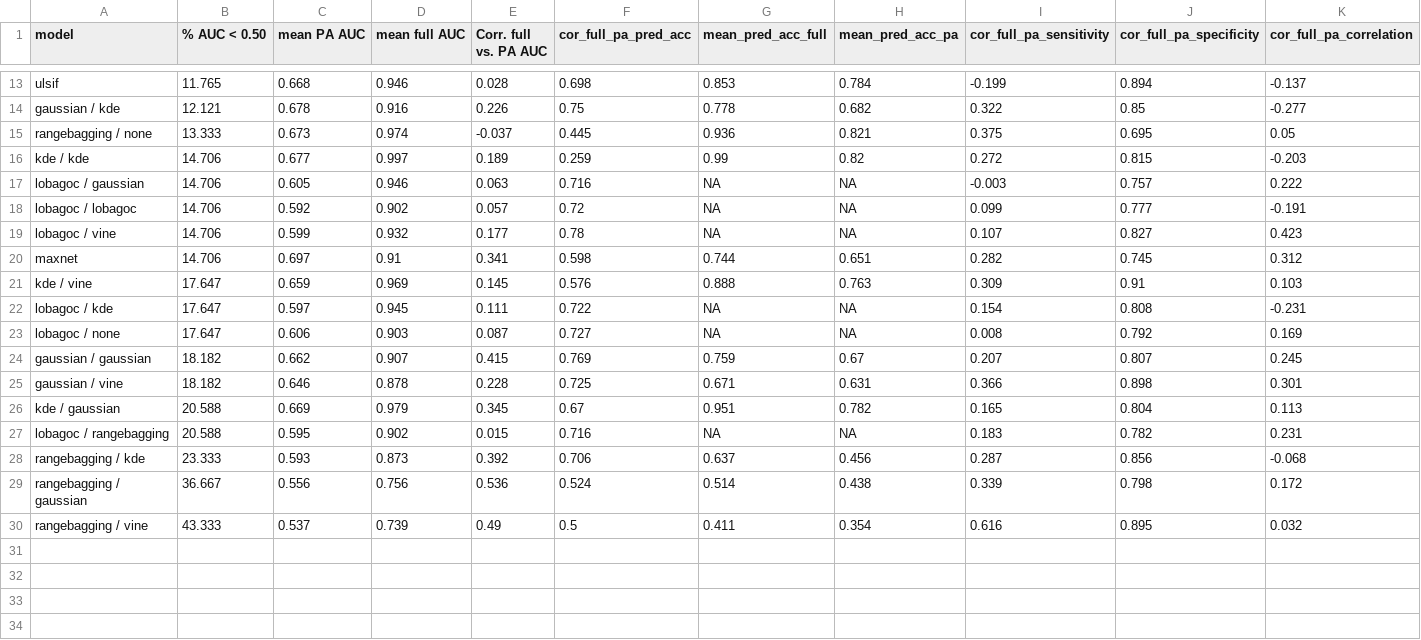
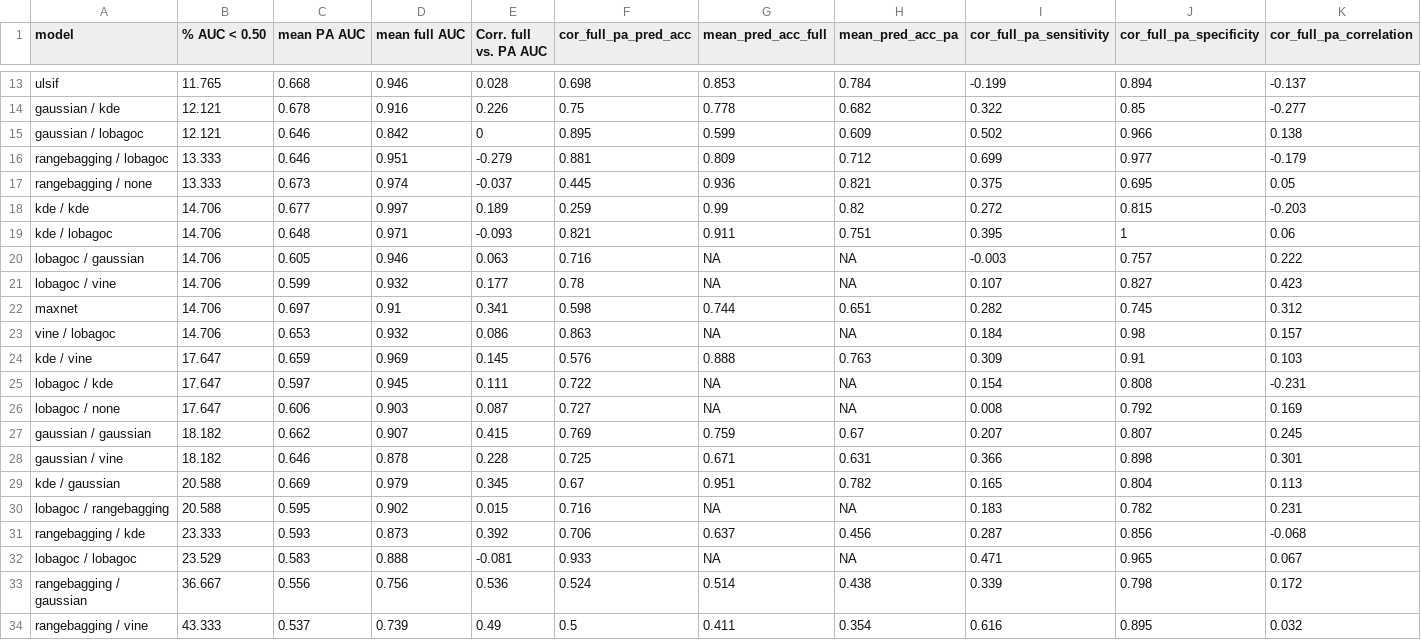
Before and after one commit to bmaitner/small_sample_size_sdms, a CSV file: tables/sss_model_screening.csv, drawn as a sheet; only a part is shown, gaps mark what is left out; removed rows and columns are numbered as before the commit, all else as after; rows hold the shown columns only; the diff names each change by its address in the sheet, - before the commit and + after, or states it on an @@ line.

Commit message:
updated names, tables, and figures

```diff
--- a/tables/sss_model_screening.csv
+++ b/tables/sss_model_screening.csv
+row 15: gaussian / lobagoc | 12.121 | 0.646 | 0.842 | 0 | 0.895 | 0.599 | 0.609 | 0.502 | 0.966 | 0.138
+row 16: rangebagging / lobagoc | 13.333 | 0.646 | 0.951 | -0.279 | 0.881 | 0.809 | 0.712 | 0.699 | 0.977 | -0.179
+row 19: kde / lobagoc | 14.706 | 0.648 | 0.971 | -0.093 | 0.821 | 0.911 | 0.751 | 0.395 | 1 | 0.06
-row 18: lobagoc / lobagoc | 14.706 | 0.592 | 0.902 | 0.057 | 0.72 | NA | NA | 0.099 | 0.777 | -0.191
+row 23: vine / lobagoc | 14.706 | 0.653 | 0.932 | 0.086 | 0.863 | NA | NA | 0.184 | 0.98 | 0.157
+row 32: lobagoc / lobagoc | 23.529 | 0.583 | 0.888 | -0.081 | 0.933 | NA | NA | 0.471 | 0.965 | 0.067
```
Also changed, not shown: 8 other files.
